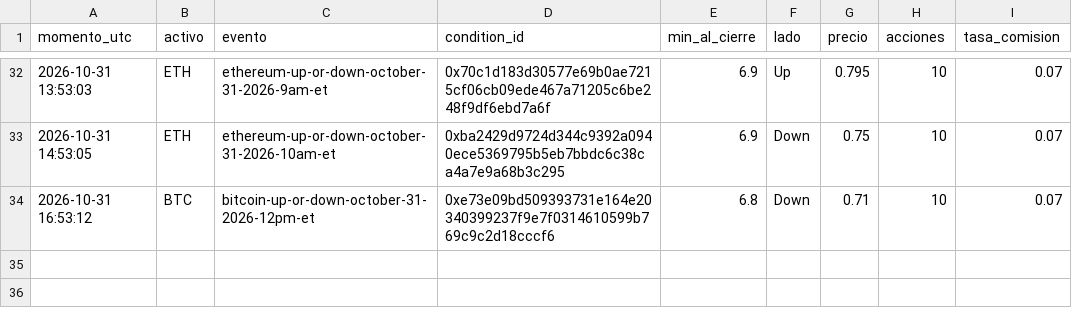
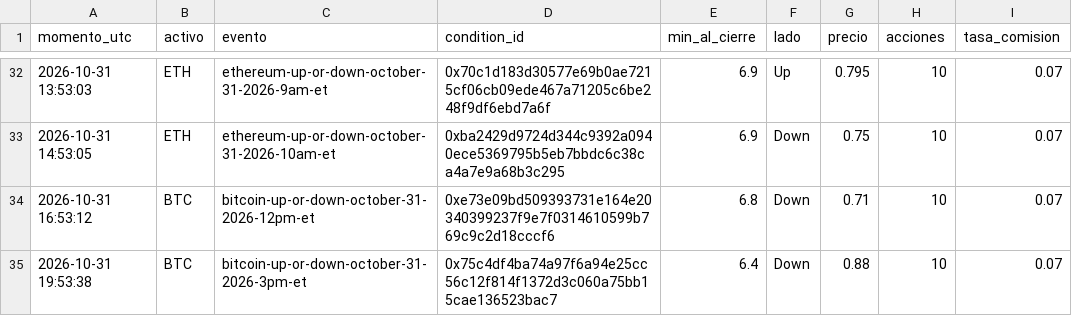
Before and after one commit to Agustinsff/polymarket-clima, a CSV file: favorito/ops.csv, drawn as a sheet; only a part is shown, gaps mark what is left out.

```diff
--- a/favorito/ops.csv
+++ b/favorito/ops.csv
@@ -34 +34,2 @@ momento_utc;activo;evento;condition_id;min_al_cierre;lado;precio;acciones;tasa_c
 2026-10-31 16:53:12;BTC;bitcoin-up-or-down-october-31-2026-12pm-et;0xe73e09bd509393731e164e20340399237f9e7f0314610599b769c9c2d18cccf6;6.8;Down;0.71;10;0.07
+2026-10-31 19:53:38;BTC;bitcoin-up-or-down-october-31-2026-3pm-et;0x75c4df4ba74a97f6a94e25cc56c12f814f1372d3c060a75bb15cae136523bac7;6.4;Down;0.88;10;0.07
```
Also changed, not shown: favorito/fotos.csv, 3 other files.
